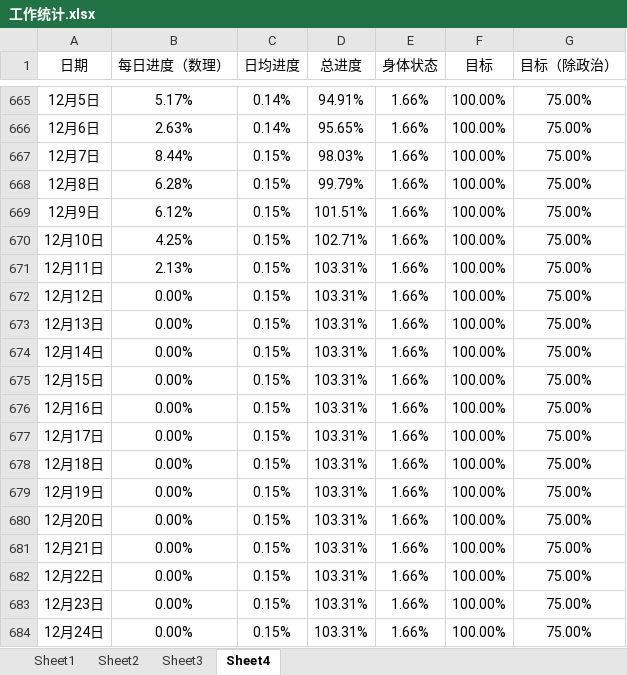
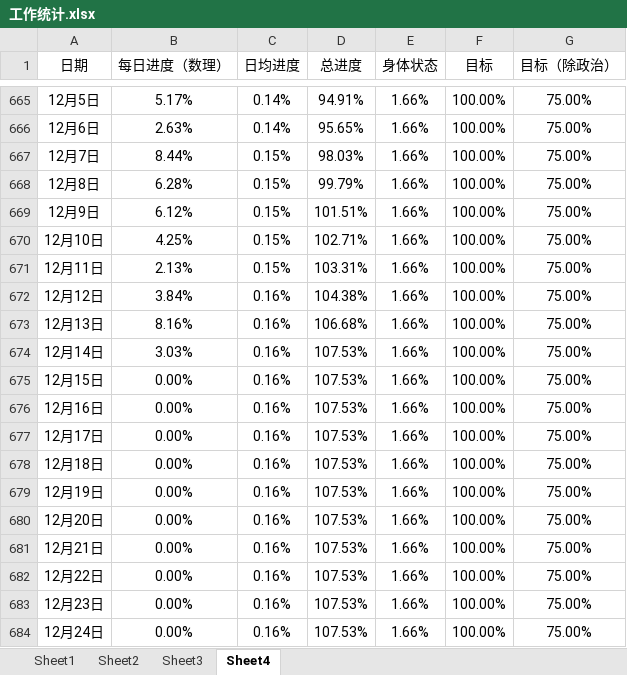
Before and after one commit to AlucardNosferatu/NPEE, an Excel workbook: 工作统计.xlsx, sheet Sheet4, drawn as a sheet; only a part is shown, gaps mark what is left out; values as stored, in another font and other column widths than the file's, no borders; charts and pictures not drawn; the diff names each change by its address in the sheet, - before the commit and + after, or states it on an @@ line.

```diff
--- a/工作统计.xlsx (sheet Sheet4)
+++ b/工作统计.xlsx (sheet Sheet4)
-B672 (每日进度（数理）): 0.00%
+B672 (每日进度（数理）): 3.84%
-C672:C684 (日均进度): 0.15%
+C672:C684 (日均进度): 0.16%
-D672 (总进度): 103.31%
+D672 (总进度): 104.38%
-B673 (每日进度（数理）): 0.00%
+B673 (每日进度（数理）): 8.16%
-D673 (总进度): 103.31%
+D673 (总进度): 106.68%
-B674 (每日进度（数理）): 0.00%
+B674 (每日进度（数理）): 3.03%
-D674:D684 (总进度): 103.31%
+D674:D684 (总进度): 107.53%
```
Also changed, not shown: sheet Sheet2, sheet Sheet1, sheet Sheet3, hidden cells, charts or pictures, Note/工作摘要.xlsx, 工作报告.xlsx, 5 other files.
